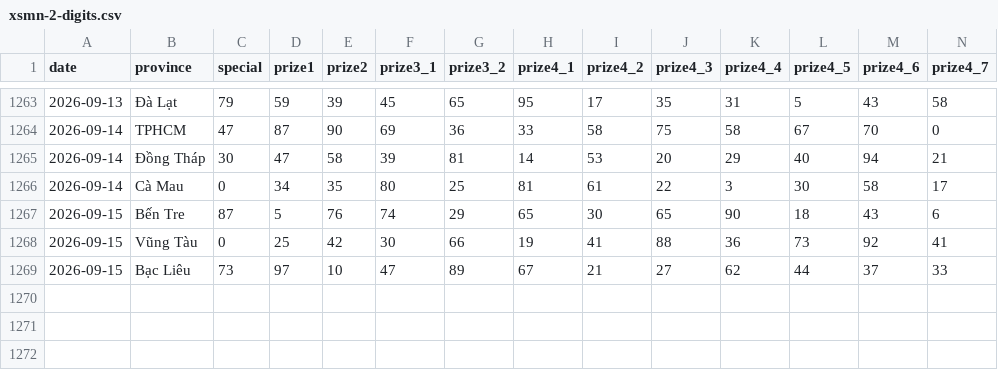
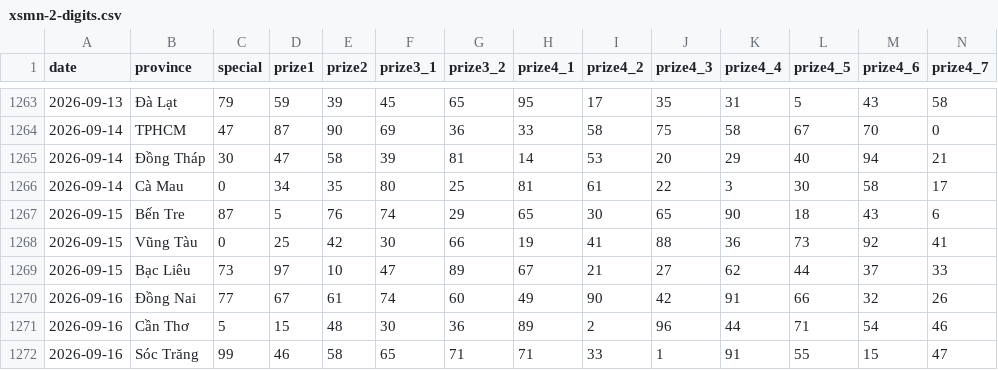
Before and after one commit to phuc341986/vietnam-lottery, a CSV file: data/xsmn-2-digits.csv, drawn as a sheet; only a part is shown, gaps mark what is left out; rows hold the shown columns only; the diff names each change by its address in the sheet, - before the commit and + after, or states it on an @@ line.

```diff
--- a/data/xsmn-2-digits.csv
+++ b/data/xsmn-2-digits.csv
+row 1270: 2026-09-16 | Đồng Nai | 77 | 67 | 61 | 74 | 60 | 49 | 90 | 42 | 91 | 66 | 32 | 26
+row 1271: 2026-09-16 | Cần Thơ | 5 | 15 | 48 | 30 | 36 | 89 | 2 | 96 | 44 | 71 | 54 | 46
+row 1272: 2026-09-16 | Sóc Trăng | 99 | 46 | 58 | 65 | 71 | 71 | 33 | 1 | 91 | 55 | 15 | 47
```
Also changed, not shown: data/xsmn-sparse.csv, data/xsmn.csv, 8 other files.
